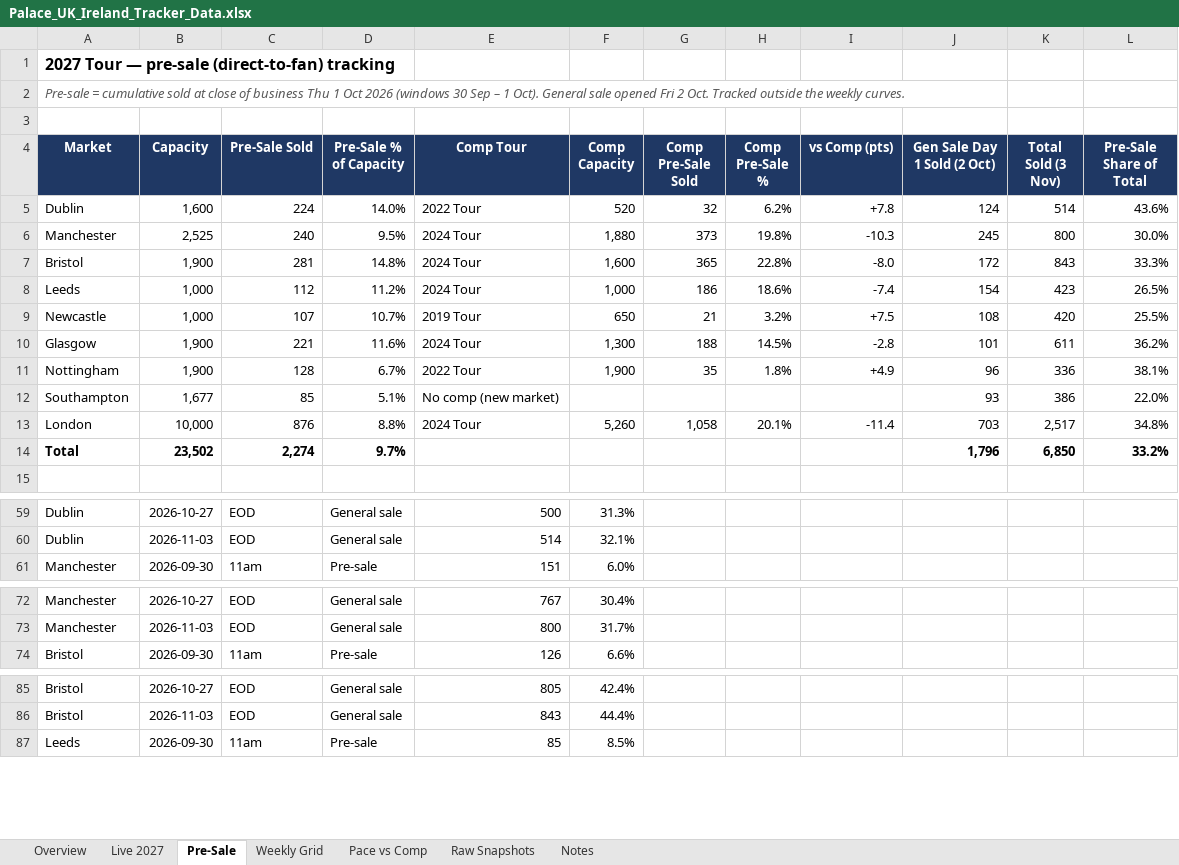
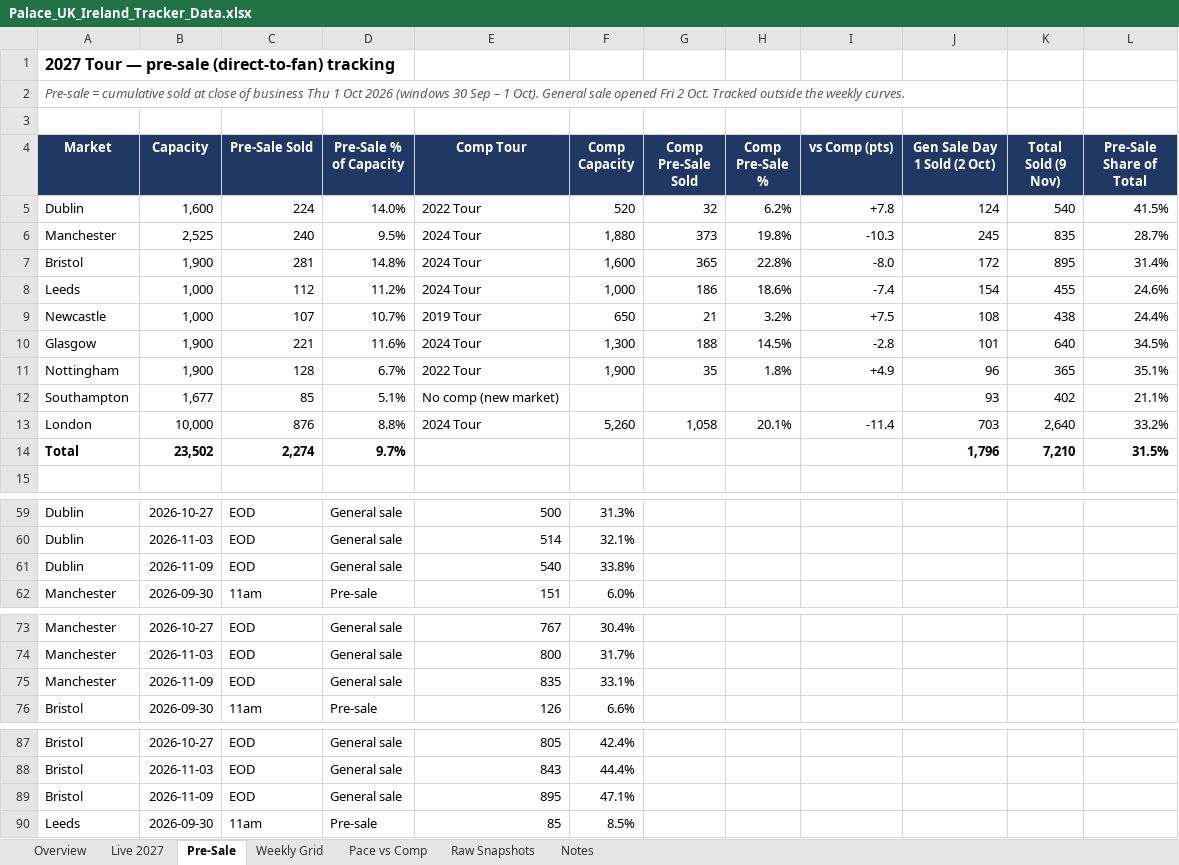
Before and after one commit to mikegtsc/palace-tracker, an Excel workbook: uk-ireland/Palace_UK_Ireland_Tracker_Data.xlsx, sheet Pre-Sale, drawn as a sheet; only a part is shown, gaps mark what is left out; values as stored, in another font and other column widths than the file's, no borders; the diff covers the shown part only; the diff names each change by its address in the sheet, - before the commit and + after, or states it on an @@ line.

```diff
--- a/uk-ireland/Palace_UK_Ireland_Tracker_Data.xlsx (sheet Pre-Sale)
+++ b/uk-ireland/Palace_UK_Ireland_Tracker_Data.xlsx (sheet Pre-Sale)
-K4: Total Sold (3 Nov)
+K4: Total Sold (9 Nov)
-K5 (Total Sold (9 Nov)): 514
+K5 (Total Sold (9 Nov)): 540
-L5 (Pre-Sale Share of Total): 43.6%
+L5 (Pre-Sale Share of Total): 41.5%
-K6 (Total Sold (9 Nov)): 800
+K6 (Total Sold (9 Nov)): 835
-L6 (Pre-Sale Share of Total): 30.0%
+L6 (Pre-Sale Share of Total): 28.7%
-K7 (Total Sold (9 Nov)): 843
+K7 (Total Sold (9 Nov)): 895
-L7 (Pre-Sale Share of Total): 33.3%
+L7 (Pre-Sale Share of Total): 31.4%
-K8 (Total Sold (9 Nov)): 423
+K8 (Total Sold (9 Nov)): 455
-L8 (Pre-Sale Share of Total): 26.5%
+L8 (Pre-Sale Share of Total): 24.6%
-K9 (Total Sold (9 Nov)): 420
+K9 (Total Sold (9 Nov)): 438
-L9 (Pre-Sale Share of Total): 25.5%
+L9 (Pre-Sale Share of Total): 24.4%
-K10 (Total Sold (9 Nov)): 611
+K10 (Total Sold (9 Nov)): 640
-L10 (Pre-Sale Share of Total): 36.2%
+L10 (Pre-Sale Share of Total): 34.5%
-K11 (Total Sold (9 Nov)): 336
+K11 (Total Sold (9 Nov)): 365
-L11 (Pre-Sale Share of Total): 38.1%
+L11 (Pre-Sale Share of Total): 35.1%
-K12 (Total Sold (9 Nov)): 386
+K12 (Total Sold (9 Nov)): 402
-L12 (Pre-Sale Share of Total): 22.0%
+L12 (Pre-Sale Share of Total): 21.1%
-K13 (Total Sold (9 Nov)): 2,517
+K13 (Total Sold (9 Nov)): 2,640
-L13 (Pre-Sale Share of Total): 34.8%
+L13 (Pre-Sale Share of Total): 33.2%
-K14 (Total Sold (9 Nov)): 6,850
+K14 (Total Sold (9 Nov)): 7,210
-L14 (Pre-Sale Share of Total): 33.2%
+L14 (Pre-Sale Share of Total): 31.5%
+row 61: Dublin | 2026-11-09 | EOD | General sale | 540 | 33.8%
+row 75: Manchester | 2026-11-09 | EOD | General sale | 835 | 33.1%
+row 89: Bristol | 2026-11-09 | EOD | General sale | 895 | 47.1%
```
Also changed, not shown: 6 added rows elsewhere in this sheet, sheet Live 2027, sheet Raw Snapshots, sheet Weekly Grid, sheet Notes, sheet Overview, formulas that keep their value, 1 other file.
